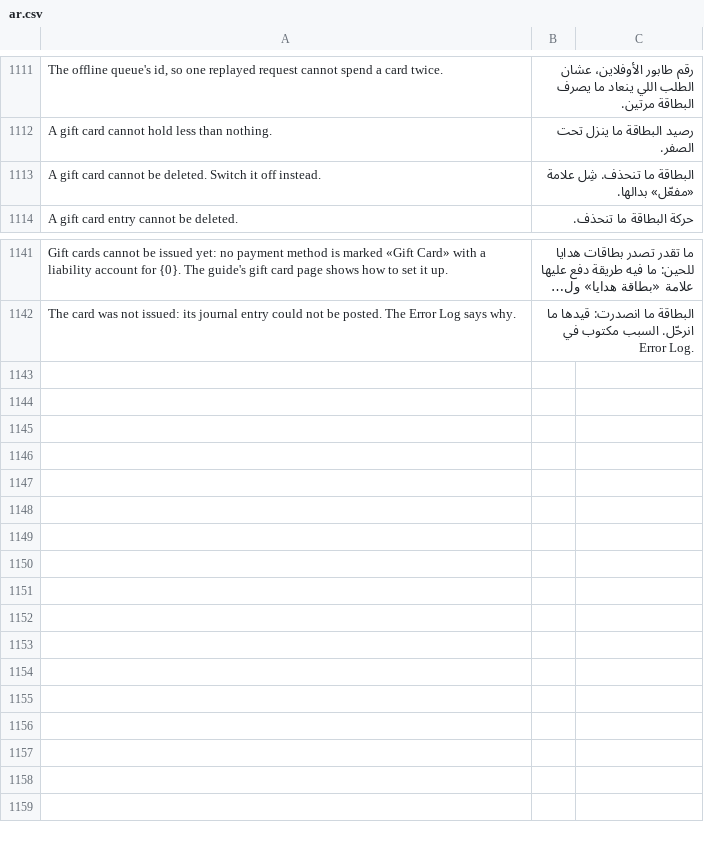
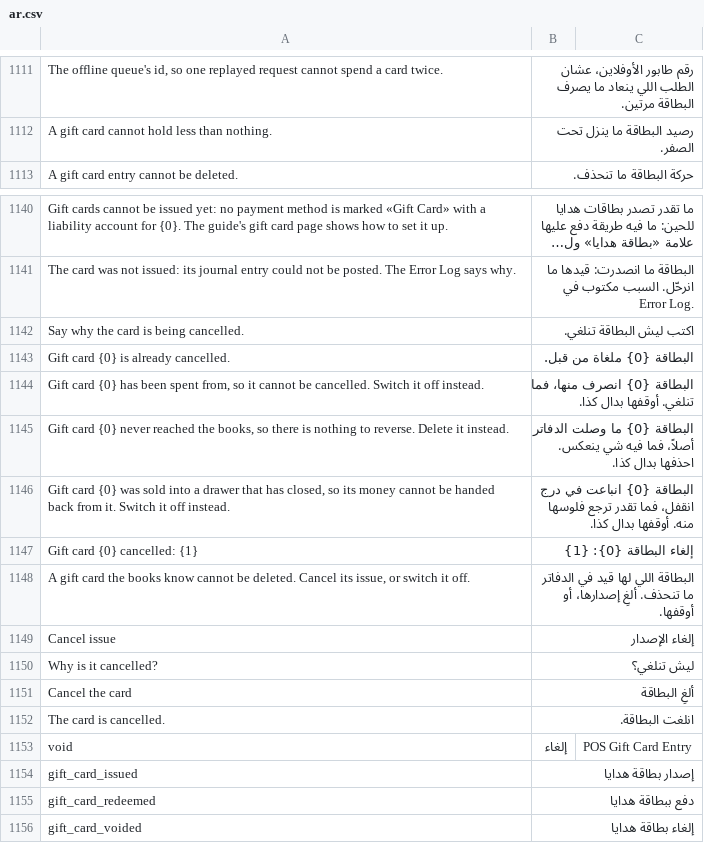
Before and after one commit to hh2000h4000/ruzmh_restaurant_pos, a CSV file: restaurant_pos/translations/ar.csv, drawn as a sheet; only a part is shown, gaps mark what is left out; long unchanged cells end in …; removed rows and columns are numbered as before the commit, all else as after; the diff names each change by its address in the sheet, - before the commit and + after, or states it on an @@ line.

```diff
--- a/restaurant_pos/translations/ar.csv
+++ b/restaurant_pos/translations/ar.csv
-row 1113: A gift card cannot be deleted. Switch it off instead. | البطاقة ما تنحذف. شِل علامة «مفعّل» بدالها.
+row 1142: Say why the card is being cancelled. | اكتب ليش البطاقة تنلغي.
+row 1143: Gift card {0} is already cancelled. | البطاقة {0} ملغاة من قبل.
+row 1144: Gift card {0} has been spent from, so it cannot be cancelled. Switch it off instead. | البطاقة {0} انصرف منها، فما تنلغي. أوقفها بدال كذا.
+row 1145: Gift card {0} never reached the books, so there is nothing to reverse. Delete it instead. | البطاقة {0} ما وصلت الدفاتر أصلاً، فما فيه شي ينعكس. احذفها بدال كذا.
+row 1146: Gift card {0} was sold into a drawer that has closed, so its money cannot be handed back from it. Switch it off instead. | البطاقة {0} انباعت في درج انقفل، فما تقدر ترجع فلوسها منه. أوقفها بدال كذا.
+row 1147: Gift card {0} cancelled: {1} | إلغاء البطاقة {0}: {1}
+row 1148: A gift card the books know cannot be deleted. Cancel its issue, or switch it off. | البطاقة اللي لها قيد في الدفاتر ما تنحذف. ألغِ إصدارها، أو أوقفها.
+row 1149: Cancel issue | إلغاء الإصدار
+row 1150: Why is it cancelled? | ليش تنلغي؟
+row 1151: Cancel the card | ألغِ البطاقة
+row 1152: The card is cancelled. | انلغت البطاقة.
+row 1153: void | إلغاء | POS Gift Card Entry
+row 1154: gift_card_issued | إصدار بطاقة هدايا
+row 1155: gift_card_redeemed | دفع ببطاقة هدايا
+row 1156: gift_card_voided | إلغاء بطاقة هدايا
```
Also changed, not shown: 9 other files.
